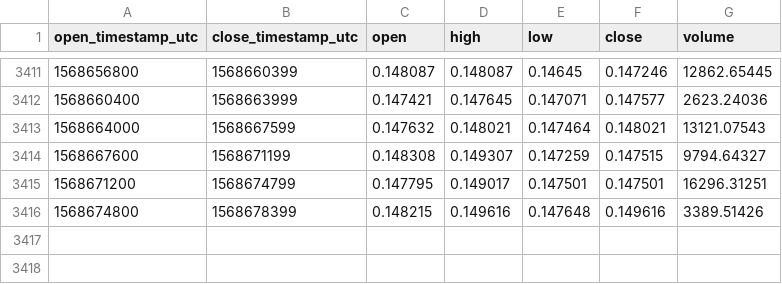
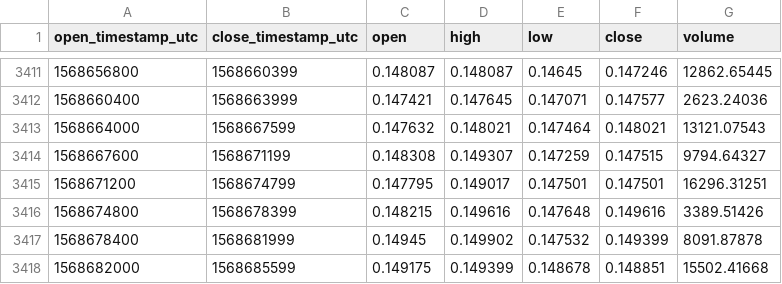
Before and after one commit to cryptobigbro/coinbasepro-ZRX-EUR, a CSV file: coinbasepro-ZRX-EUR-1h.csv, drawn as a sheet; only a part is shown, gaps mark what is left out; the diff names each change by its address in the sheet, - before the commit and + after, or states it on an @@ line.

Commit message:
Update OHLCV data.

```diff
--- a/coinbasepro-ZRX-EUR-1h.csv
+++ b/coinbasepro-ZRX-EUR-1h.csv
+row 3417: 1568678400 | 1568681999 | 0.14945 | 0.149902 | 0.147532 | 0.149399 | 8091.87878
+row 3418: 1568682000 | 1568685599 | 0.149175 | 0.149399 | 0.148678 | 0.148851 | 15502.41668
```
Also changed, not shown: 1 other file.
